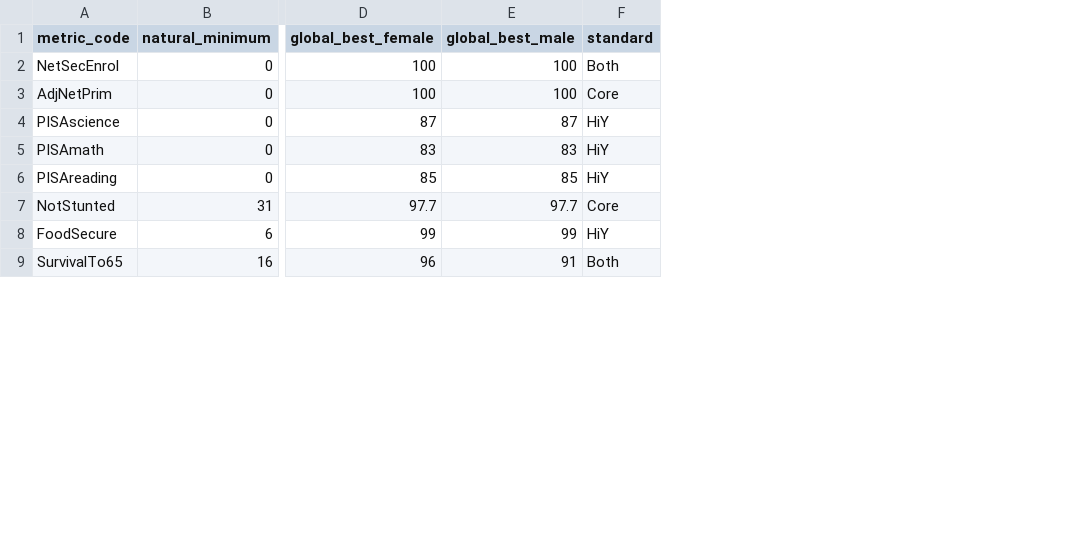
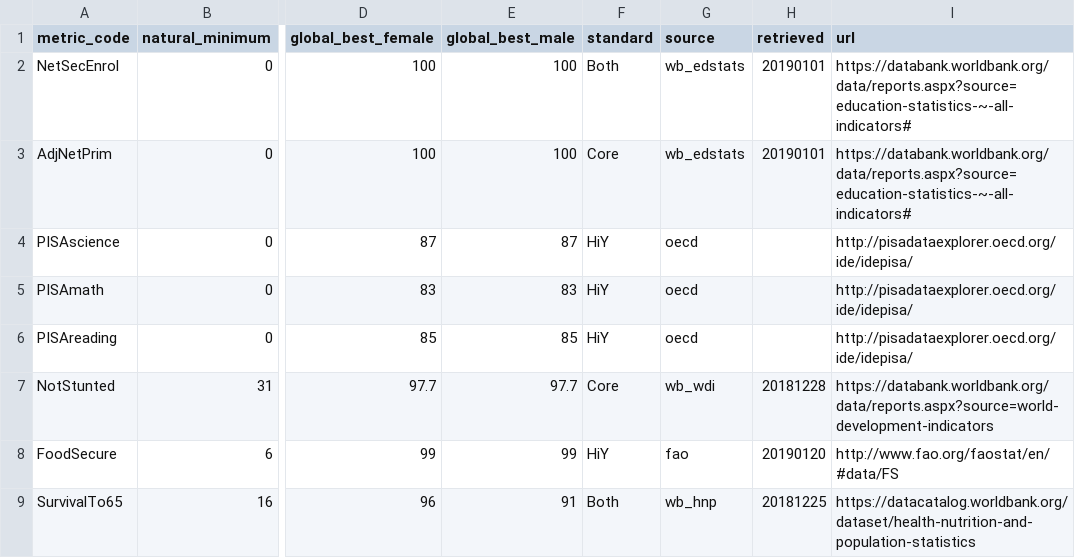
Before and after one commit to dumparkltd/state-of-the-world-data, a CSV file: data/esr-indicators.csv, drawn as a sheet; only a part is shown, gaps mark what is left out; the diff names each change by its address in the sheet, - before the commit and + after, or states it on an @@ line.

Commit message:
add source information

```diff
--- a/data/esr-indicators.csv
+++ b/data/esr-indicators.csv
+column G (source), rows 2-9: wb_edstats | wb_edstats | oecd | oecd | oecd | wb_wdi | fao | wb_hnp
+column H (retrieved), rows 2-9: 20190101 | 20190101 |  |  |  | 20181228 | 20190120 | 20181225
+column I (url), rows 2-9: https://databank.worldbank.org/data/reports.aspx?source=education-statistics-~-all-indicators# | https://databank.worldbank.org/data/reports.aspx?source=education-statistics-~-all-indicators# | http://pisadataexplorer.oecd.org/ide/idepisa/ | http://pisadataexplorer.oecd.org/ide/idepisa/ | http://pisadataexplorer.oecd.org/ide/idepisa/ | https://databank.worldbank.org/data/reports.aspx?source=world-development-indicators | http://www.fao.org/faostat/en/#data/FS | https://datacatalog.worldbank.org/dataset/health-nutrition-and-population-statistics
```
